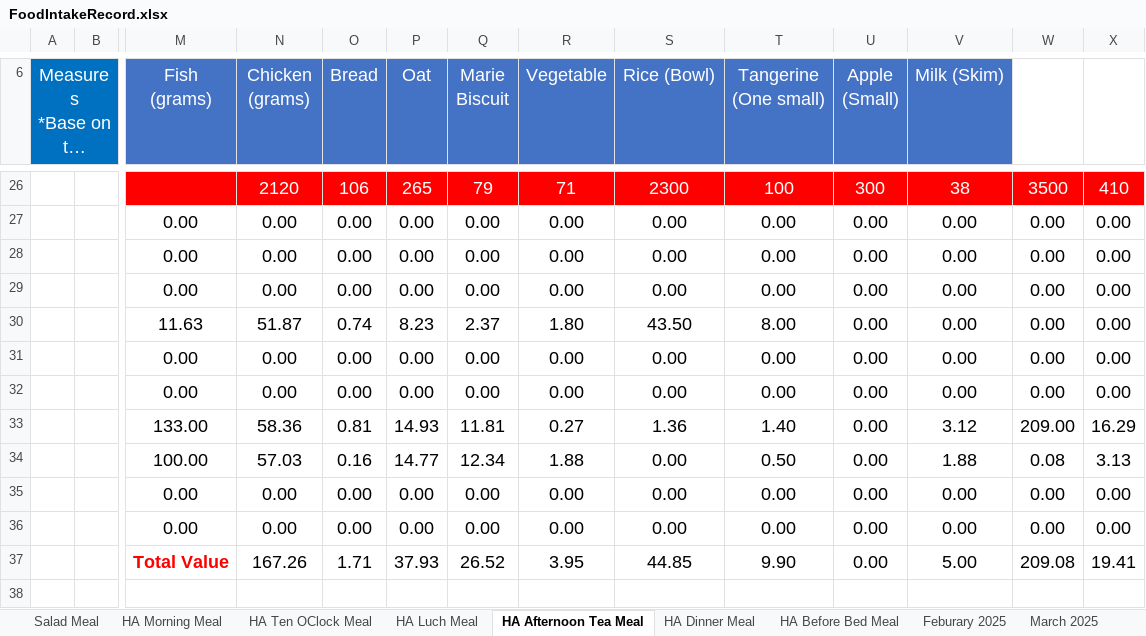
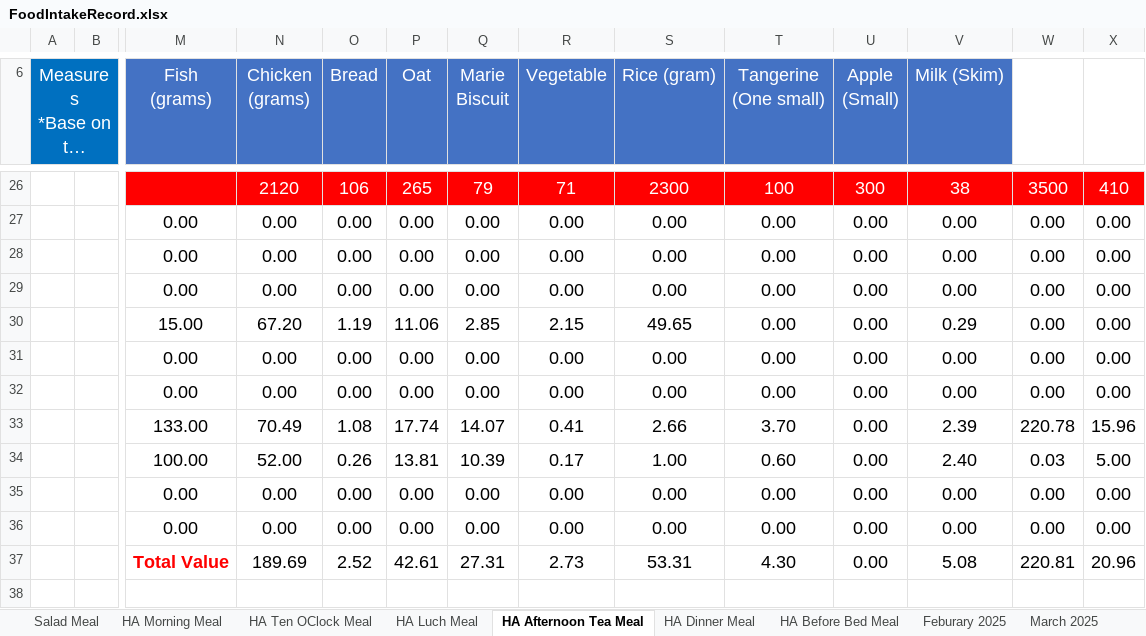
Before and after one commit to tangsinglun/Health, an Excel workbook: FoodIntakeRecord.xlsx, sheet HA Afternoon Tea Meal, drawn as a sheet; only a part is shown, gaps mark what is left out; long unchanged cells end in …; values as stored, in another font and other column widths than the file's, no borders; removed rows and columns are numbered as before the commit, all else as after; rows hold the shown columns only; the diff covers the shown part only; the diff names each change by its address in the sheet, - before the commit and + after, or states it on an @@ line.

```diff
--- a/FoodIntakeRecord.xlsx (sheet HA Afternoon Tea Meal)
+++ b/FoodIntakeRecord.xlsx (sheet HA Afternoon Tea Meal)
-S6: Rice (Bowl)
+S6: Rice (gram)
-row 30:  |  | 11.63 | 51.87 | 0.74 | 8.23 | 2.37 | 1.80 | 43.50 | 8.00 | 0.00 | 0.00 | 0.00 | 0.00
+row 30:  |  | 15.00 | 67.20 | 1.19 | 11.06 | 2.85 | 2.15 | 49.65 | 0.00 | 0.00 | 0.29 | 0.00 | 0.00
-row 33:  |  | 133.00 | 58.36 | 0.81 | 14.93 | 11.81 | 0.27 | 1.36 | 1.40 | 0.00 | 3.12 | 209.00 | 16.29
-row 34:  |  | 100.00 | 57.03 | 0.16 | 14.77 | 12.34 | 1.88 | 0.00 | 0.50 | 0.00 | 1.88 | 0.08 | 3.13
+row 33:  |  | 133.00 | 70.49 | 1.08 | 17.74 | 14.07 | 0.41 | 2.66 | 3.70 | 0.00 | 2.39 | 220.78 | 15.96
+row 34:  |  | 100.00 | 52.00 | 0.26 | 13.81 | 10.39 | 0.17 | 1.00 | 0.60 | 0.00 | 2.40 | 0.03 | 5.00
-row 37:  |  | Total Value | 167.26 | 1.71 | 37.93 | 26.52 | 3.95 | 44.85 | 9.90 | 0.00 | 5.00 | 209.08 | 19.41
+row 37:  |  | Total Value | 189.69 | 2.52 | 42.61 | 27.31 | 2.73 | 53.31 | 4.30 | 0.00 | 5.08 | 220.81 | 20.96
```
Also changed, not shown: 64 edited cells elsewhere in this sheet, sheet March 2025, sheet April 2025, sheet Feburary 2025, sheet HA Before Bed Meal, sheet HA Luch Meal, sheet HA Dinner Meal, 2 more sheets.
